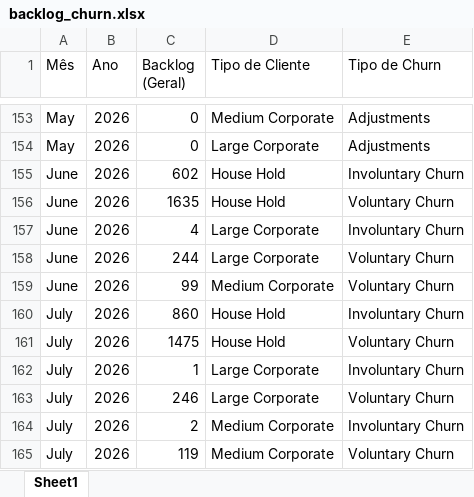
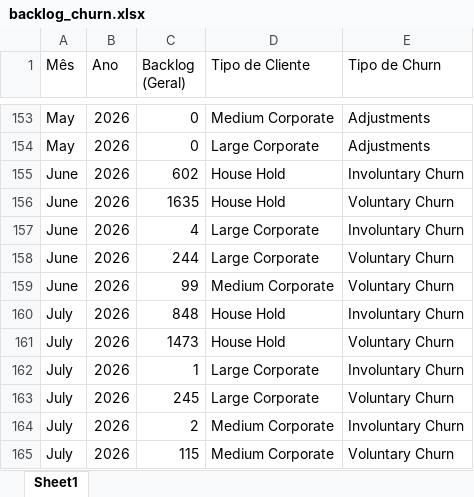
Before and after one commit to pedrofregulhe/churn_brazil, an Excel workbook: backlog_churn.xlsx, sheet Sheet1, drawn as a sheet; only a part is shown, gaps mark what is left out; values as stored, in another font and other column widths than the file's, no borders; the diff names each change by its address in the sheet, - before the commit and + after, or states it on an @@ line.

```diff
--- a/backlog_churn.xlsx (sheet Sheet1)
+++ b/backlog_churn.xlsx (sheet Sheet1)
-C160 (Backlog (Geral)): 860
+C160 (Backlog (Geral)): 848
-C161 (Backlog (Geral)): 1475
+C161 (Backlog (Geral)): 1473
-C163 (Backlog (Geral)): 246
+C163 (Backlog (Geral)): 245
-C165 (Backlog (Geral)): 119
+C165 (Backlog (Geral)): 115
```
Also changed, not shown: churn_2026.xlsx, criação_2026.xlsx, 1 other file.
